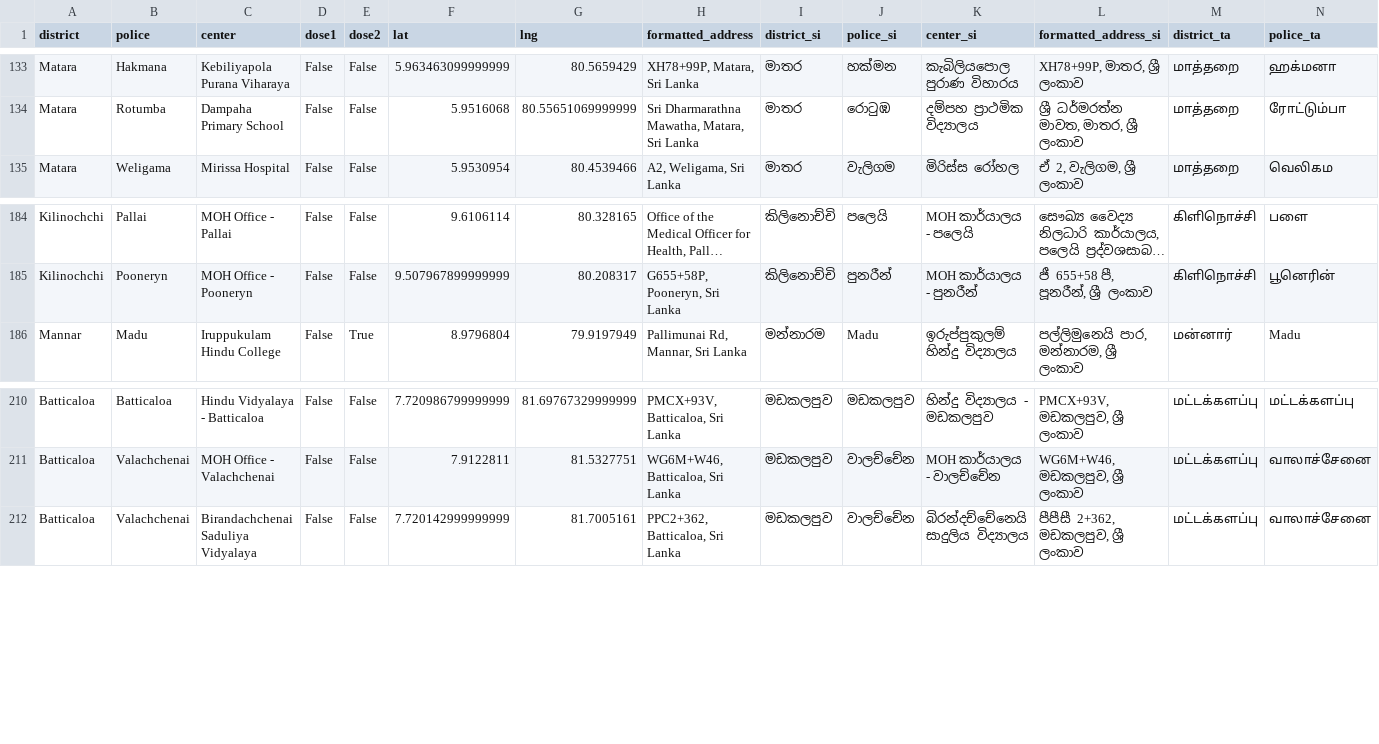
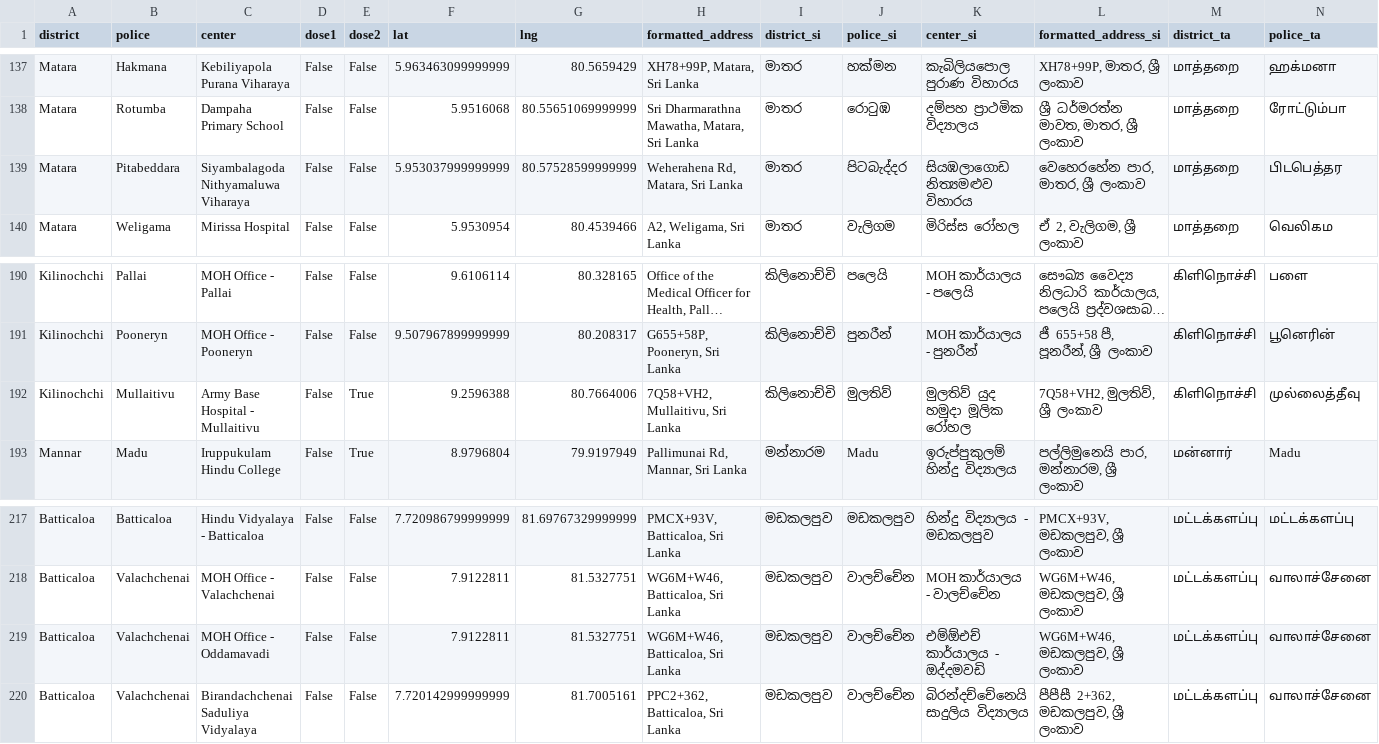
Before and after one commit to nuuuwan/covid19, a TSV file: covid19.lk_vax_centers.20210817.tsv, drawn as a sheet; only a part is shown, gaps mark what is left out; long unchanged cells end in …; rows hold the shown columns only; the diff covers the shown part only; the diff names each change by its address in the sheet, - before the commit and + after, or states it on an @@ line.

```diff
--- a/covid19.lk_vax_centers.20210817.tsv
+++ b/covid19.lk_vax_centers.20210817.tsv
+row 139: Matara | Pitabeddara | Siyambalagoda Nithyamaluwa Viharaya | False | False | 5.953037999999999 | 80.57528599999999 | Weherahena Rd, Matara, Sri Lanka | මාතර | පිටබැද්දර | සියඹලාගොඩ නිත්‍යමළුව විහාරය | වෙහෙරහේන පාර, මාතර, ශ්‍රී ලංකාව | மாத்தறை | பிடபெத்தர
+row 192: Kilinochchi | Mullaitivu | Army Base Hospital - Mullaitivu | False | True | 9.2596388 | 80.7664006 | 7Q58+VH2, Mullaitivu, Sri Lanka | කිලිනොච්චි | මුලතිව් | මුලතිව් යුද හමුදා මූලික රෝහල | 7Q58+VH2, මුලතිව්, ශ්‍රී ලංකාව | கிளிநொச்சி | முல்லைத்தீவு
+row 219: Batticaloa | Valachchenai | MOH Office - Oddamavadi | False | False | 7.9122811 | 81.5327751 | WG6M+W46, Batticaloa, Sri Lanka | මඩකලපුව | වාලච්චේන | එම්ඕඑච් කාර්යාලය - ඔද්දමවඩි | WG6M+W46, මඩකලපුව, ශ්‍රී ලංකාව | மட்டக்களப்பு | வாலாச்சேனை
```
Also changed, not shown: 5 added rows and 3 edited cells elsewhere in this file, 7 other files.
